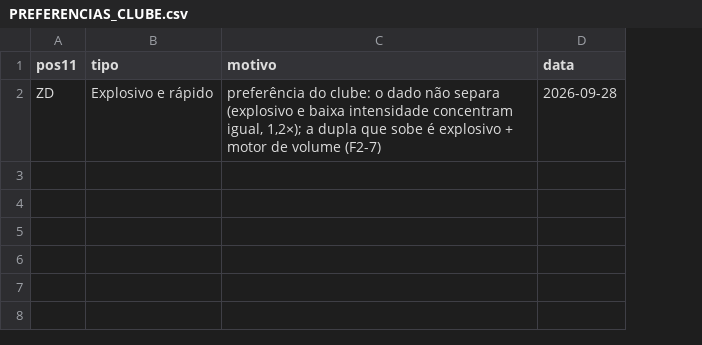
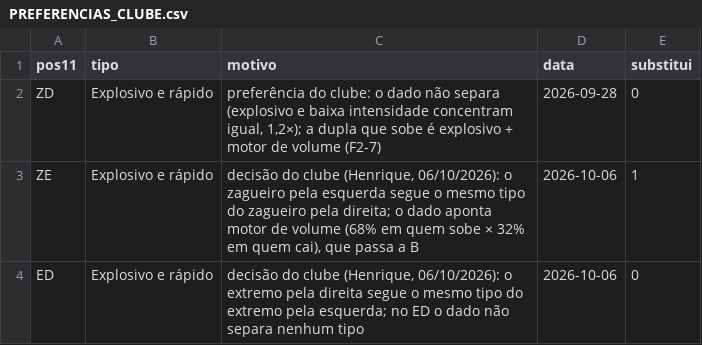
Before and after one commit to henriquesimoessilva3-png/santa-cruz-2027, a CSV file: Santa Cruz V2/listas/PREFERENCIAS_CLUBE.csv, drawn as a sheet; the diff names each change by its address in the sheet, - before the commit and + after, or states it on an @@ line.

```diff
--- a/Santa Cruz V2/listas/PREFERENCIAS_CLUBE.csv
+++ b/Santa Cruz V2/listas/PREFERENCIAS_CLUBE.csv
+column E (substitui), row 2: 0
+row 3: ZE | Explosivo e rápido | decisão do clube (Henrique, 06/10/2026): o zagueiro pela esquerda segue o mesmo tipo do zagueiro pela direita; o dado aponta motor de volume (68% em quem sobe × 32% em quem cai), que passa a B | 2026-10-06 | 1
+row 4: ED | Explosivo e rápido | decisão do clube (Henrique, 06/10/2026): o extremo pela direita segue o mesmo tipo do extremo pela esquerda; no ED o dado não separa nenhum tipo | 2026-10-06 | 0
```
Also changed, not shown: Santa Cruz V2/resultados/b8/tipos_preferidos_pos.csv, 6 other files.
